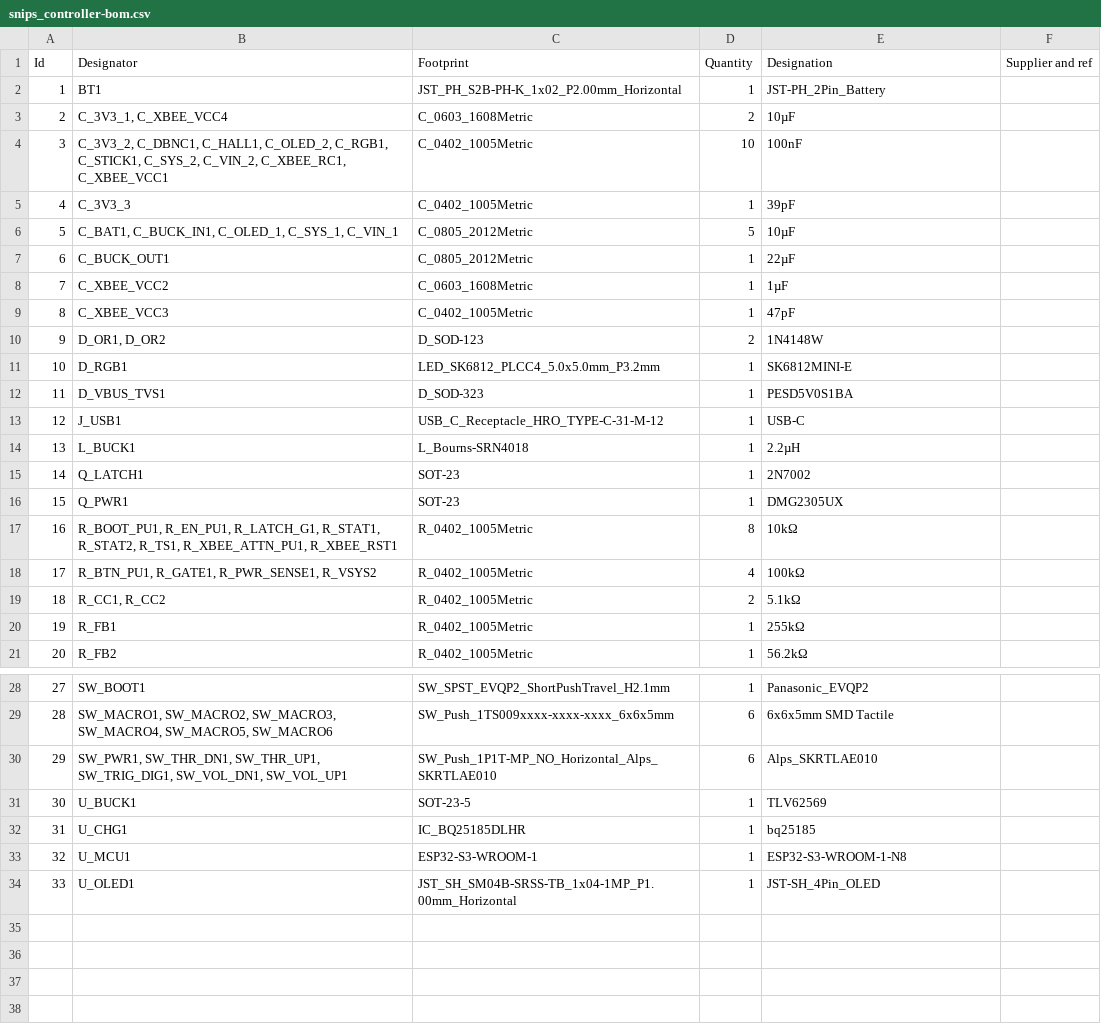
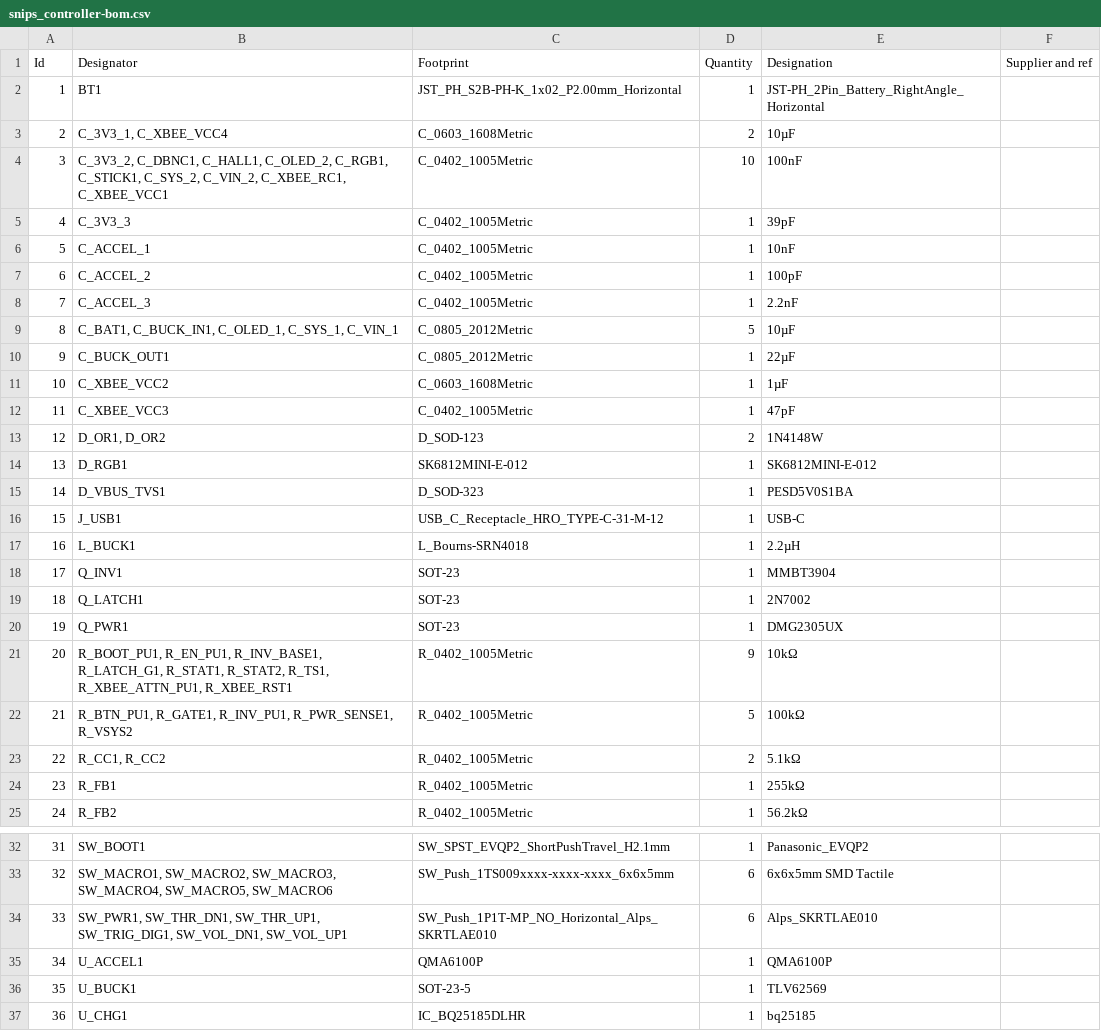
Before and after one commit to thePunderWoman/SnipsControllers, a CSV file: PCB/production/bom/snips_controller-bom.csv, drawn as a sheet; only a part is shown, gaps mark what is left out; the shorter side is filled out with more unchanged rows; addresses are those after the commit; the diff names each change by its address in the sheet, - before the commit and + after, or states it on an @@ line.

Commit message:
update production files (#57)
this regenerates all the production files for the fab

```diff
--- a/PCB/production/bom/snips_controller-bom.csv
+++ b/PCB/production/bom/snips_controller-bom.csv
-E2 (Designation): JST-PH_2Pin_Battery
+E2 (Designation): JST-PH_2Pin_Battery_RightAngle_Horizontal
+row 6: 5 | C_ACCEL_1 | C_0402_1005Metric | 1 | 10nF
+row 7: 6 | C_ACCEL_2 | C_0402_1005Metric | 1 | 100pF
+row 8: 7 | C_ACCEL_3 | C_0402_1005Metric | 1 | 2.2nF
@@ column A (Id) renumbered from row 9 down @@
-C14 (Footprint): LED_SK6812_PLCC4_5.0x5.0mm_P3.2mm
+C14 (Footprint): SK6812MINI-E-012
-E14 (Designation): SK6812MINI-E
+E14 (Designation): SK6812MINI-E-012
+row 18: 17 | Q_INV1 | SOT-23 | 1 | MMBT3904
-B21 (Designator): R_BOOT_PU1, R_EN_PU1, R_LATCH_G1, R_STAT1,…
+B21 (Designator): R_BOOT_PU1, R_EN_PU1, R_INV_BASE1, R_LATCH_G1, R_STAT1,…
-D21 (Quantity): 8
+D21 (Quantity): 9
-B22 (Designator): R_BTN_PU1, R_GATE1, R_PWR_SENSE1, R_VSYS2
+B22 (Designator): R_BTN_PU1, R_GATE1, R_INV_PU1, R_PWR_SENSE1, R_VSYS2
-D22 (Quantity): 4
+D22 (Quantity): 5
+row 35: 34 | U_ACCEL1 | QMA6100P | 1 | QMA6100P
```
Also changed, not shown: 21 other files.
